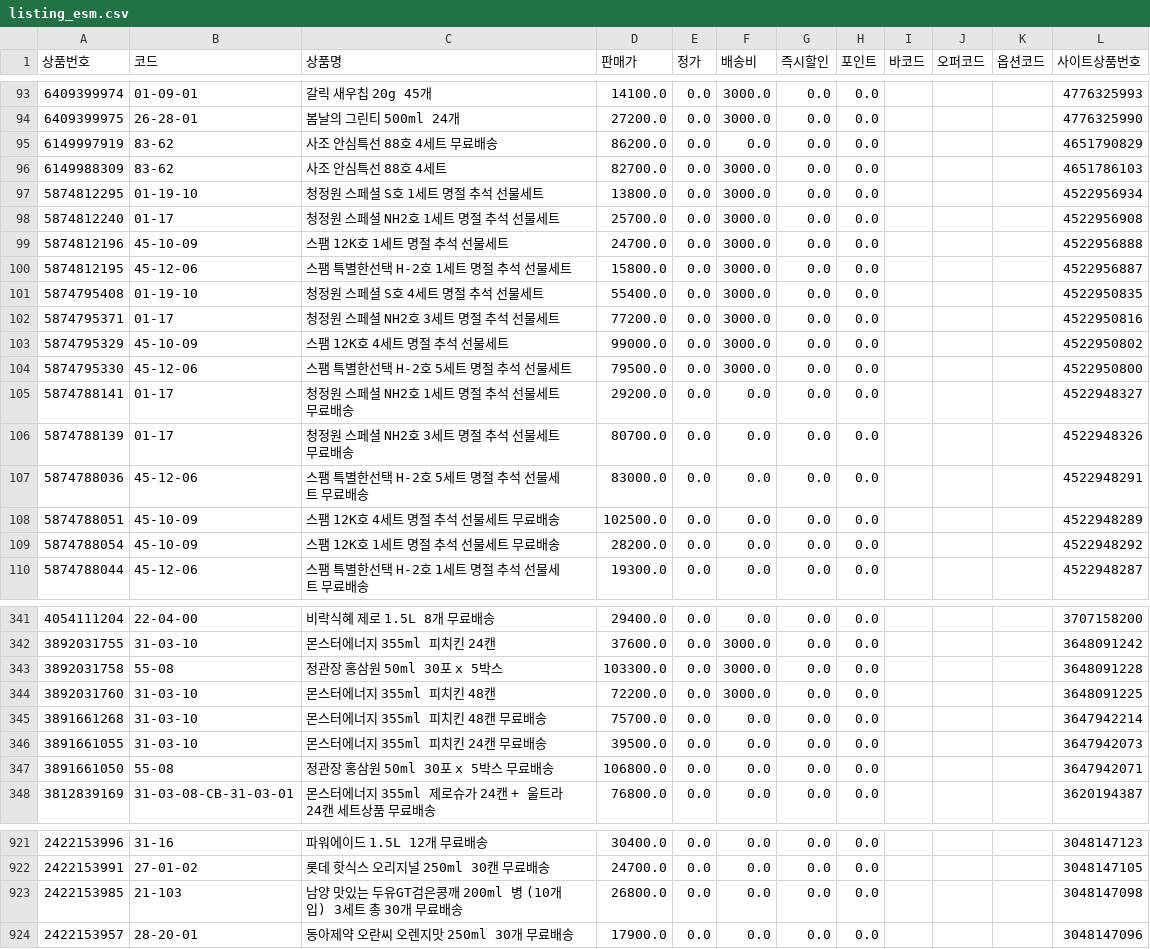
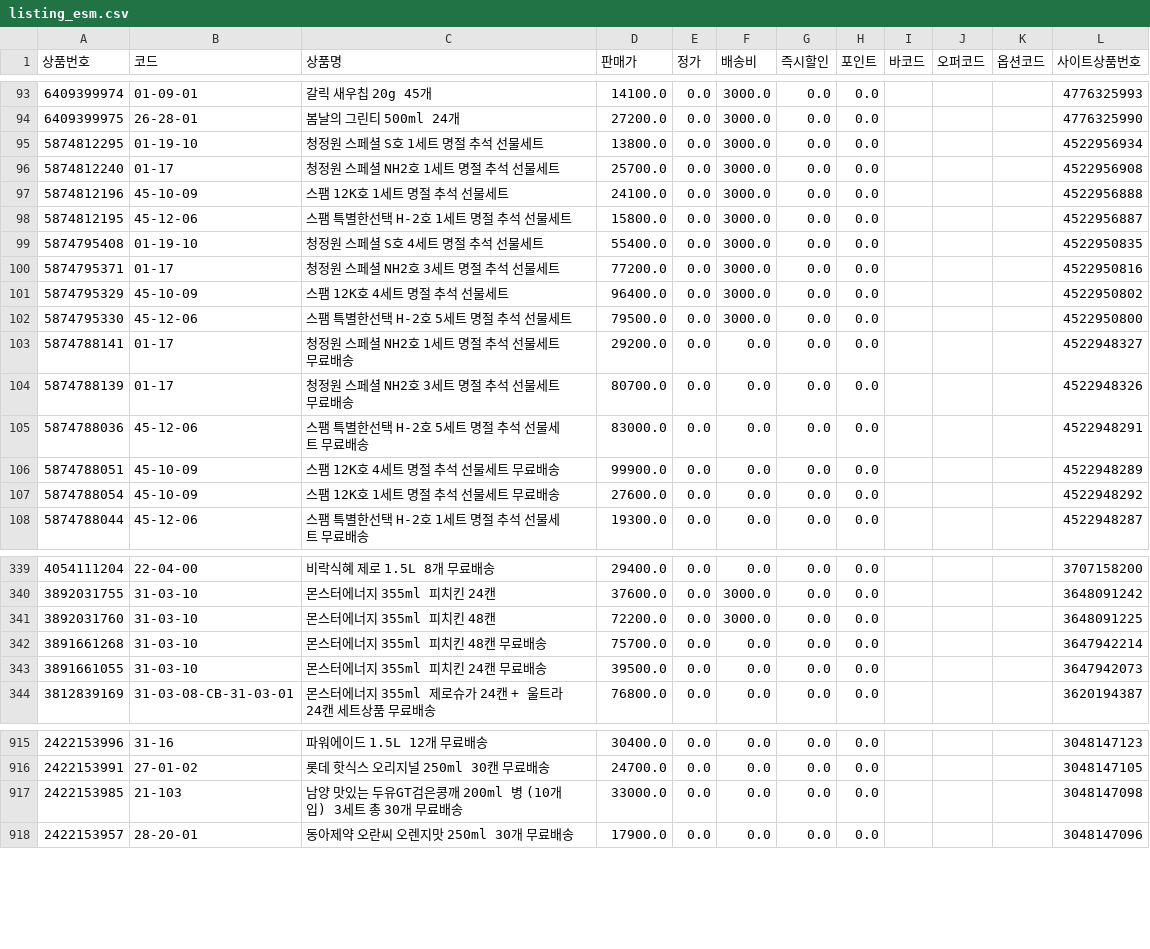
Before and after one commit to OURPROJECTDAO/work-automation-app, a CSV file: reference/listing_esm.csv, drawn as a sheet; only a part is shown, gaps mark what is left out; the diff covers the shown part only.

```diff
--- a/reference/listing_esm.csv
+++ b/reference/listing_esm.csv
@@ -94,7 +94,5 @@
 6409399975,26-28-01,봄날의 그린티 500ml 24개,27200.0,0.0,3000.0,0.0,0.0,,,,4776325990
-6149997919,83-62,사조 안심특선 88호 4세트 무료배송,86200.0,0.0,0.0,0.0,0.0,,,,4651790829
-6149988309,83-62,사조 안심특선 88호 4세트,82700.0,0.0,3000.0,0.0,0.0,,,,4651786103
 5874812295,01-19-10,청정원 스페셜 S호 1세트 명절 추석 선물세트,13800.0,0.0,3000.0,0.0,0.0,,,,4522956934
 5874812240,01-17,청정원 스페셜 NH2호 1세트 명절 추석 선물세트,25700.0,0.0,3000.0,0.0,0.0,,,,4522956908
-5874812196,45-10-09,스팸 12K호 1세트 명절 추석 선물세트,24700.0,0.0,3000.0,0.0,0.0,,,,4522956888
+5874812196,45-10-09,스팸 12K호 1세트 명절 추석 선물세트,24100.0,0.0,3000.0,0.0,0.0,,,,4522956888
 5874812195,45-12-06,스팸 특별한선택 H-2호 1세트 명절 추석 선물세트,15800.0,0.0,3000.0,0.0,0.0,,,,4522956887
@@ -102,3 +100,3 @@
 5874795371,01-17,청정원 스페셜 NH2호 3세트 명절 추석 선물세트,77200.0,0.0,3000.0,0.0,0.0,,,,4522950816
-5874795329,45-10-09,스팸 12K호 4세트 명절 추석 선물세트,99000.0,0.0,3000.0,0.0,0.0,,,,4522950802
+5874795329,45-10-09,스팸 12K호 4세트 명절 추석 선물세트,96400.0,0.0,3000.0,0.0,0.0,,,,4522950802
 5874795330,45-12-06,스팸 특별한선택 H-2호 5세트 명절 추석 선물세트,79500.0,0.0,3000.0,0.0,0.0,,,,4522950800
@@ -107,4 +105,4 @@
 5874788036,45-12-06,스팸 특별한선택 H-2호 5세트 명절 추석 선물세트 무료배송,83000.0,0.0,0.0,0.0,0.0,,,,4522948291
-5874788051,45-10-09,스팸 12K호 4세트 명절 추석 선물세트 무료배송,102500.0,0.0,0.0,0.0,0.0,,,,4522948289
-5874788054,45-10-09,스팸 12K호 1세트 명절 추석 선물세트 무료배송,28200.0,0.0,0.0,0.0,0.0,,,,4522948292
+5874788051,45-10-09,스팸 12K호 4세트 명절 추석 선물세트 무료배송,99900.0,0.0,0.0,0.0,0.0,,,,4522948289
+5874788054,45-10-09,스팸 12K호 1세트 명절 추석 선물세트 무료배송,27600.0,0.0,0.0,0.0,0.0,,,,4522948292
 5874788044,45-12-06,스팸 특별한선택 H-2호 1세트 명절 추석 선물세트 무료배송,19300.0,0.0,0.0,0.0,0.0,,,,4522948287
@@ -342,3 +340,2 @@
 3892031755,31-03-10,몬스터에너지 355ml 피치킨 24캔,37600.0,0.0,3000.0,0.0,0.0,,,,3648091242
-3892031758,55-08,정관장 홍삼원 50ml 30포 x 5박스,103300.0,0.0,3000.0,0.0,0.0,,,,3648091228
 3892031760,31-03-10,몬스터에너지 355ml 피치킨 48캔,72200.0,0.0,3000.0,0.0,0.0,,,,3648091225
@@ -346,3 +343,2 @@
 3891661055,31-03-10,몬스터에너지 355ml 피치킨 24캔 무료배송,39500.0,0.0,0.0,0.0,0.0,,,,3647942073
-3891661050,55-08,정관장 홍삼원 50ml 30포 x 5박스 무료배송,106800.0,0.0,0.0,0.0,0.0,,,,3647942071
 3812839169,31-03-08-CB-31-03-01,몬스터에너지 355ml 제로슈가 24캔 + 울트라 24캔 세트상품 무료배송,76800.0,0.0,0.0,0.0,0.0,,,,3620194387
@@ -922,3 +916,3 @@
 2422153991,27-01-02,롯데 핫식스 오리지널 250ml 30캔 무료배송,24700.0,0.0,0.0,0.0,0.0,,,,3048147105
-2422153985,21-103,남양 맛있는 두유GT검은콩깨 200ml 병 (10개입) 3세트 총 30개 무료배송,26800.0,0.0,0.0,0.0,0.0,,,,3048147098
+2422153985,21-103,남양 맛있는 두유GT검은콩깨 200ml 병 (10개입) 3세트 총 30개 무료배송,33000.0,0.0,0.0,0.0,0.0,,,,3048147098
 2422153957,28-20-01,동아제약 오란씨 오렌지맛 250ml 30개 무료배송,17900.0,0.0,0.0,0.0,0.0,,,,3048147096
```
Also changed, not shown: 1 added row, 3 removed rows, 12 moved rows and 65 edited cells elsewhere in this file.
